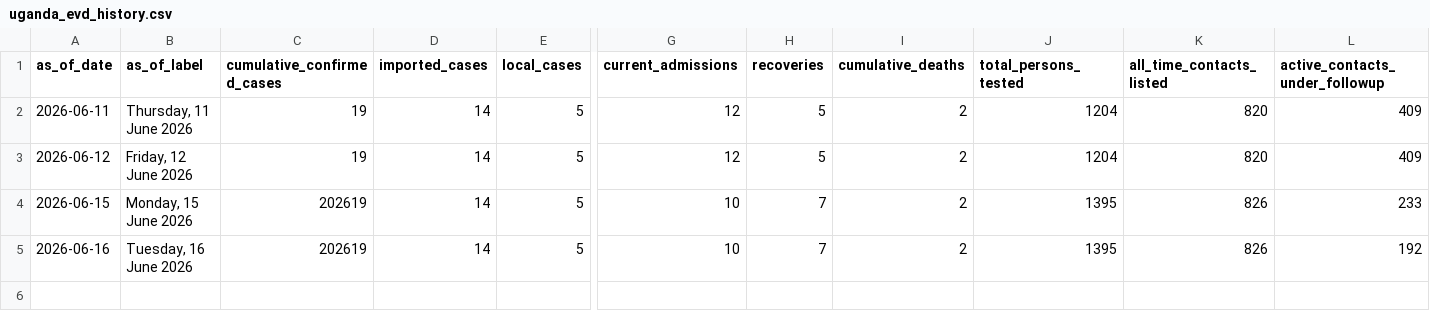
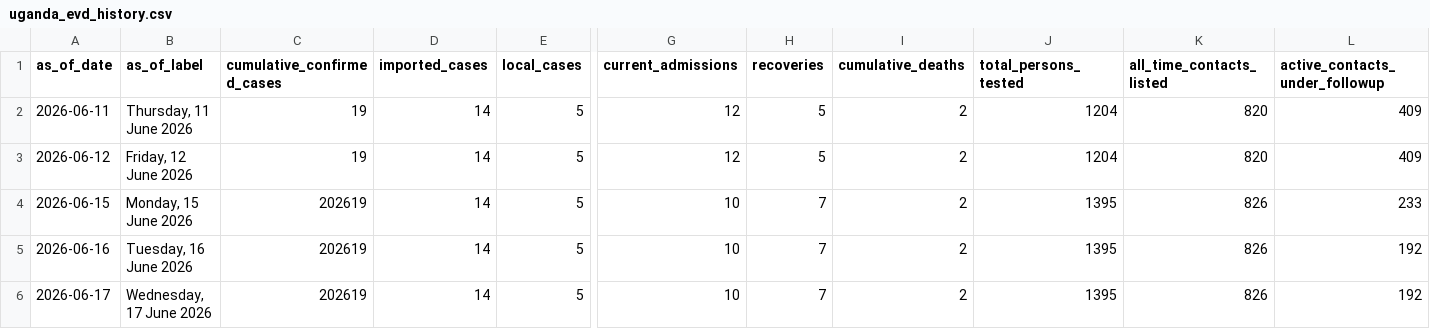
Before and after one commit to mosuzuki/drc_ebola2026, a CSV file: data/uganda_evd_history.csv, drawn as a sheet; only a part is shown, gaps mark what is left out; rows hold the shown columns only; the diff names each change by its address in the sheet, - before the commit and + after, or states it on an @@ line.

```diff
--- a/data/uganda_evd_history.csv
+++ b/data/uganda_evd_history.csv
+row 6: 2026-06-17 | Wednesday, 17 June 2026 | 202619 | 14 | 5 | 10 | 7 | 2 | 1395 | 826 | 192
```
Also changed, not shown: 2 other files.
